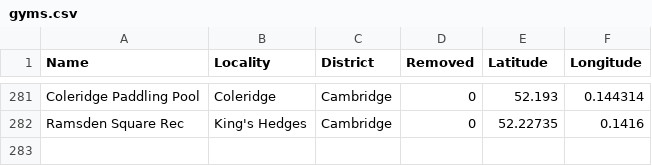
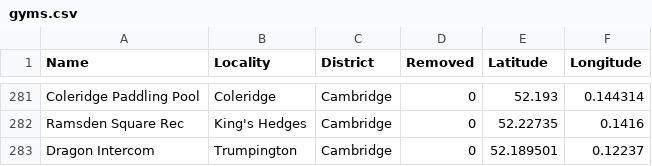
Before and after one commit to NHellFire/gym-badge-tracker, a CSV file: docs/gyms.csv, drawn as a sheet; only a part is shown, gaps mark what is left out; the diff names each change by its address in the sheet, - before the commit and + after, or states it on an @@ line.

Commit message:
New gym: Dragon Intercom

```diff
--- a/docs/gyms.csv
+++ b/docs/gyms.csv
+row 283: Dragon Intercom | Trumpington | Cambridge | 0 | 52.189501 | 0.12237
```
Also changed, not shown: 1 other file.
